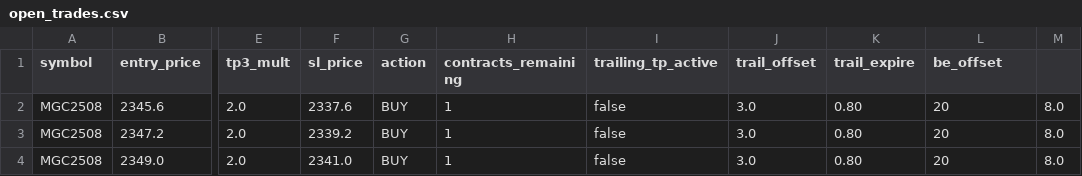
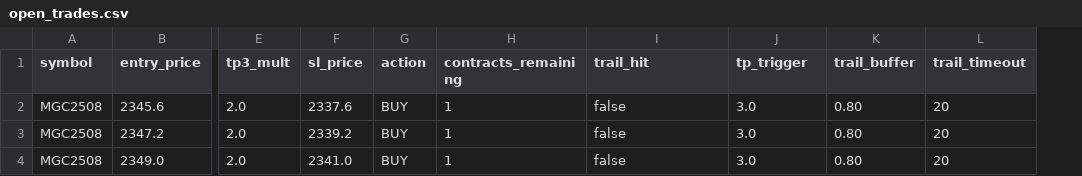
Before and after one commit to Mikeywnz/tw2tt-bridge-clean, a CSV file: open_trades.csv, drawn as a sheet; only a part is shown, gaps mark what is left out; the diff names each change by its address in the sheet, - before the commit and + after, or states it on an @@ line.

Commit message:
Open Trade update 2

```diff
--- a/open_trades.csv
+++ b/open_trades.csv
-column M, rows 2-4: all 8.0
-I1: trailing_tp_active
+I1: trail_hit
-J1: trail_offset
+J1: tp_trigger
-K1: trail_expire
+K1: trail_buffer
-L1: be_offset
+L1: trail_timeout
```
